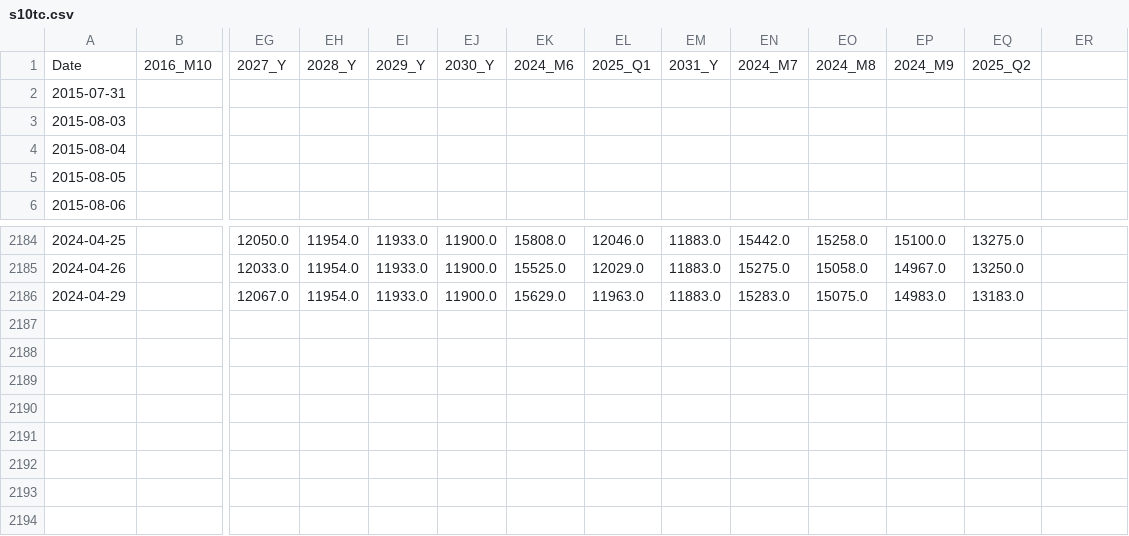
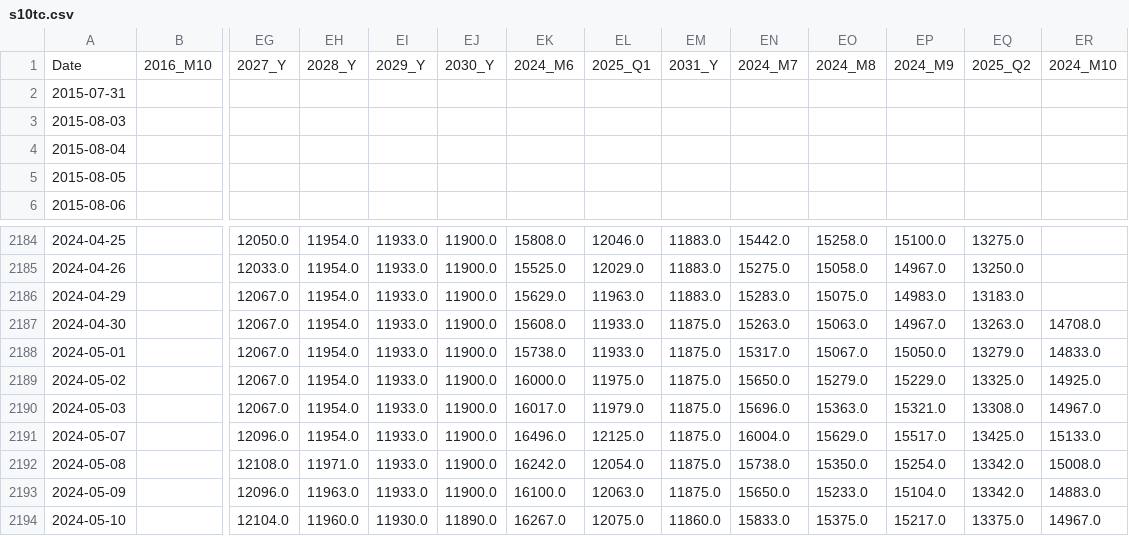
Before and after one commit to huanhuanbass/Freight, a CSV file: s10tc.csv, drawn as a sheet; only a part is shown, gaps mark what is left out; rows hold the shown columns only; the diff names each change by its address in the sheet, - before the commit and + after, or states it on an @@ line.

```diff
--- a/s10tc.csv
+++ b/s10tc.csv
-ER1: (empty)
+ER1: 2024_M10
+row 2187: 2024-04-30 |  | 12067.0 | 11954.0 | 11933.0 | 11900.0 | 15608.0 | 11933.0 | 11875.0 | 15263.0 | 15063.0 | 14967.0 | 13263.0 | 14708.0
+row 2188: 2024-05-01 |  | 12067.0 | 11954.0 | 11933.0 | 11900.0 | 15738.0 | 11933.0 | 11875.0 | 15317.0 | 15067.0 | 15050.0 | 13279.0 | 14833.0
+row 2189: 2024-05-02 |  | 12067.0 | 11954.0 | 11933.0 | 11900.0 | 16000.0 | 11975.0 | 11875.0 | 15650.0 | 15279.0 | 15229.0 | 13325.0 | 14925.0
+row 2190: 2024-05-03 |  | 12067.0 | 11954.0 | 11933.0 | 11900.0 | 16017.0 | 11979.0 | 11875.0 | 15696.0 | 15363.0 | 15321.0 | 13308.0 | 14967.0
+row 2191: 2024-05-07 |  | 12096.0 | 11954.0 | 11933.0 | 11900.0 | 16496.0 | 12125.0 | 11875.0 | 16004.0 | 15629.0 | 15517.0 | 13425.0 | 15133.0
+row 2192: 2024-05-08 |  | 12108.0 | 11971.0 | 11933.0 | 11900.0 | 16242.0 | 12054.0 | 11875.0 | 15738.0 | 15350.0 | 15254.0 | 13342.0 | 15008.0
+row 2193: 2024-05-09 |  | 12096.0 | 11963.0 | 11933.0 | 11900.0 | 16100.0 | 12063.0 | 11875.0 | 15650.0 | 15233.0 | 15104.0 | 13342.0 | 14883.0
+row 2194: 2024-05-10 |  | 12104.0 | 11960.0 | 11930.0 | 11890.0 | 16267.0 | 12075.0 | 11860.0 | 15833.0 | 15375.0 | 15217.0 | 13375.0 | 14967.0
```
Also changed, not shown: p4tc_r.csv, s10tc_r.csv, 4 other files.
